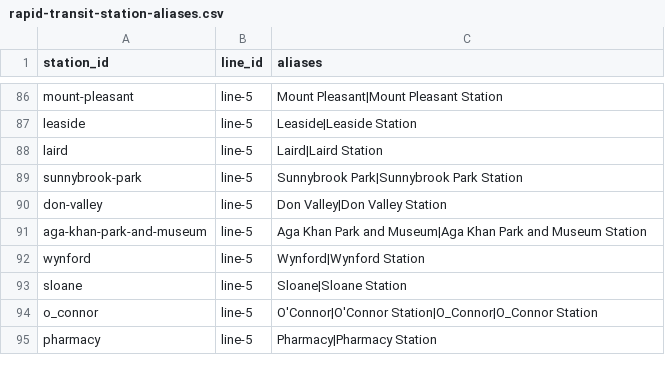
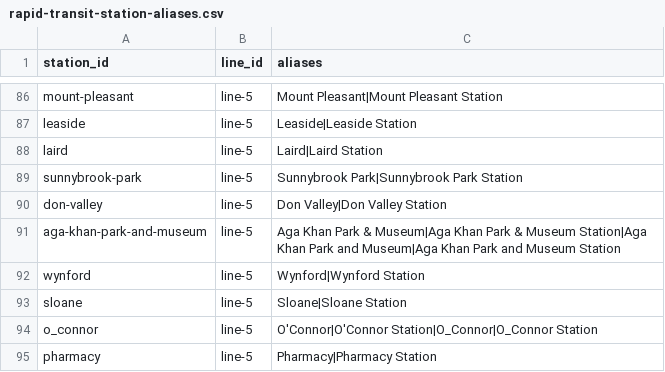
Before and after one commit to calebhabesh/linewatchto, a CSV file: backend/src/main/resources/arrival/rapid-transit-station-aliases.csv, drawn as a sheet; only a part is shown, gaps mark what is left out.

Commit message:
Require complete TTC station schedule mappings

```diff
--- a/backend/src/main/resources/arrival/rapid-transit-station-aliases.csv
+++ b/backend/src/main/resources/arrival/rapid-transit-station-aliases.csv
@@ -90,3 +90,3 @@ sunnybrook-park,line-5,Sunnybrook Park|Sunnybrook Park Station
 don-valley,line-5,Don Valley|Don Valley Station
-aga-khan-park-and-museum,line-5,Aga Khan Park and Museum|Aga Khan Park and Museum Station
+aga-khan-park-and-museum,line-5,Aga Khan Park & Museum|Aga Khan Park & Museum Station|Aga Khan Park and Museum|Aga Khan Park and Museum Station
 wynford,line-5,Wynford|Wynford Station
```
Also changed, not shown: 7 other files.
